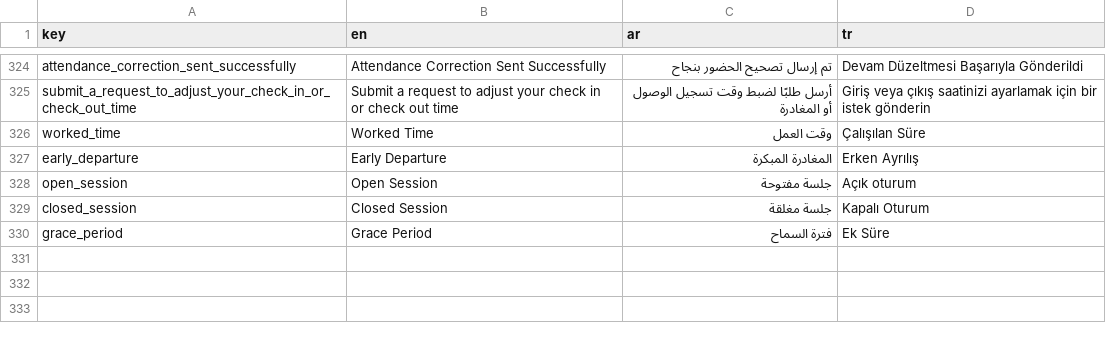
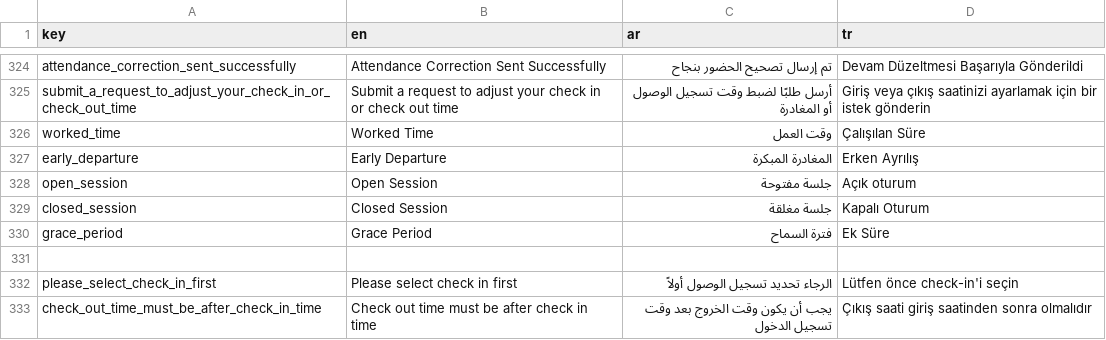
Before and after one commit to El-Baltagy/pissarde, a CSV file: assets/l10n/translations.csv, drawn as a sheet; only a part is shown, gaps mark what is left out.

```diff
--- a/assets/l10n/translations.csv
+++ b/assets/l10n/translations.csv
@@ -330 +330,4 @@ closed_session,Closed Session,جلسة مغلقة,Kapalı Oturum
 grace_period,Grace Period,فترة السماح,Ek Süre
+
+please_select_check_in_first,Please select check in first,الرجاء تحديد تسجيل الوصول أولاً,Lütfen önce check-in'i seçin
+check_out_time_must_be_after_check_in_time,Check out time must be after check in time,يجب أن يكون وقت الخروج بعد وقت تسجيل الدخول,Çıkış saati giriş saatinden sonra olmalıdır
```
Also changed, not shown: 13 other files.
